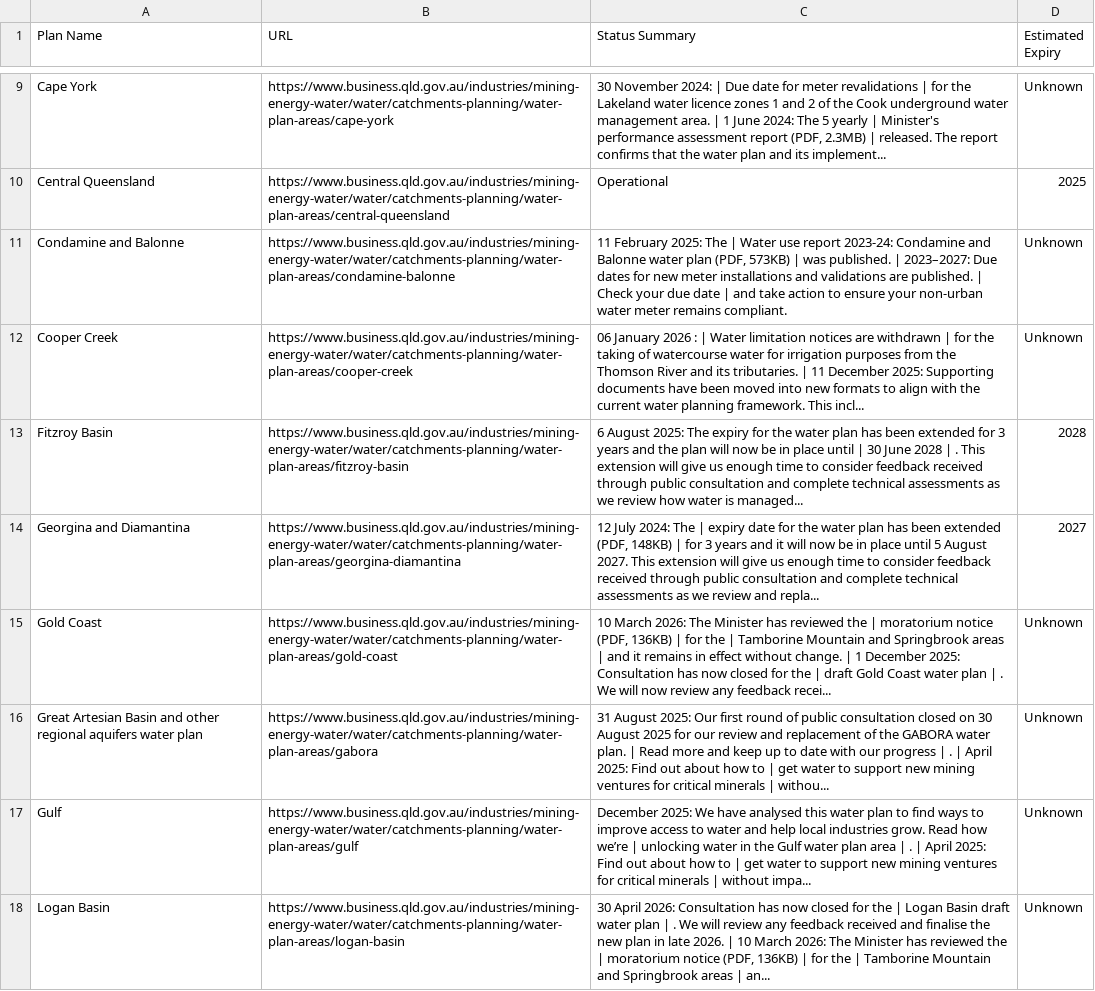
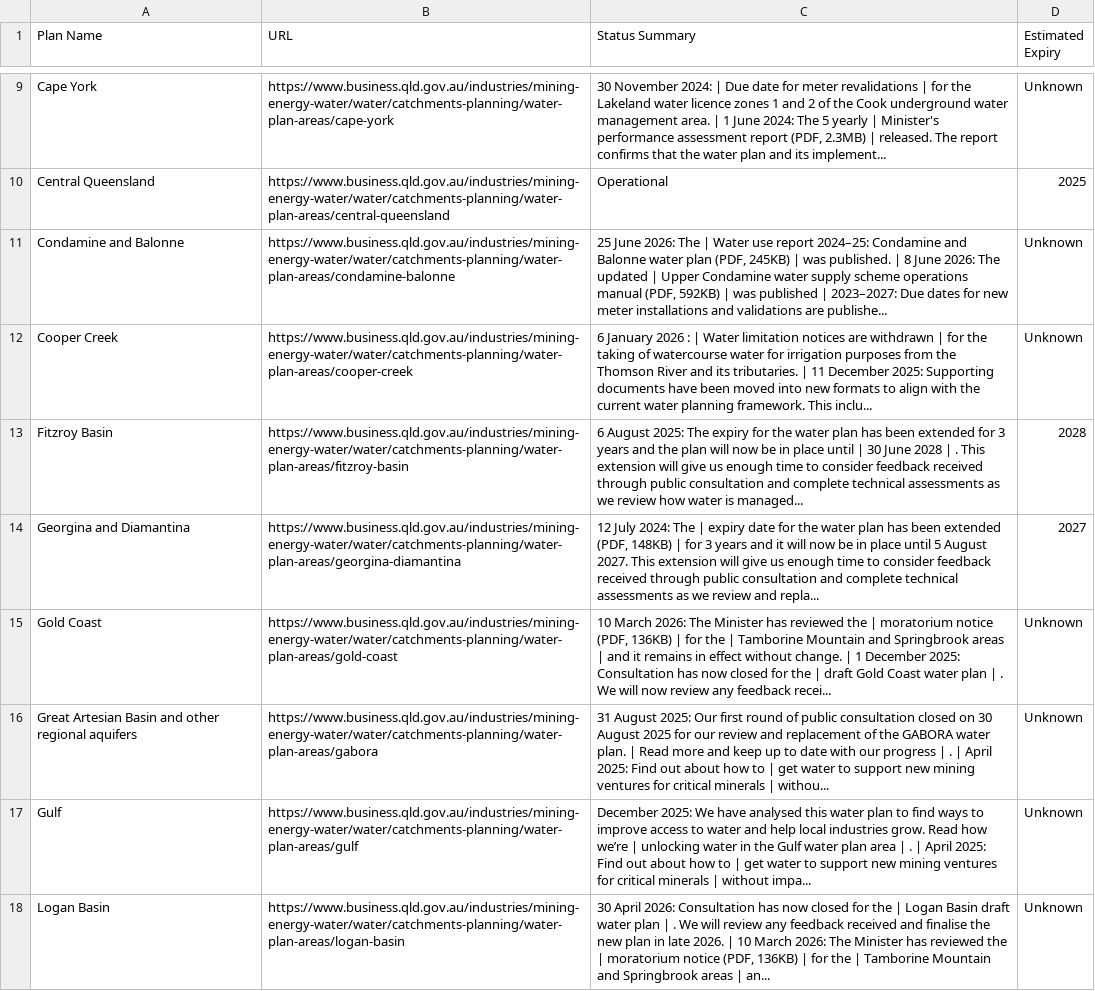
Before and after one commit to beeches-anode/qld-water-scraper, a CSV file: qld_water_plans.csv, drawn as a sheet; only a part is shown, gaps mark what is left out.

```diff
--- a/qld_water_plans.csv
+++ b/qld_water_plans.csv
@@ -10,4 +10,4 @@ Cape York,https://www.business.qld.gov.au/industries/mining-energy-water/water/c
 Central Queensland,https://www.business.qld.gov.au/industries/mining-energy-water/water/catchments-planning/water-plan-areas/central-queensland,Operational,2025
-Condamine and Balonne,https://www.business.qld.gov.au/industries/mining-energy-water/water/catchments-planning/water-plan-areas/condamine-balonne,"11 February 2025: The | Water use report 2023-24: Condamine and Balonne water plan (PDF, 573KB) | was published. | 2023–2027: Due dates for new meter installations and validations are published. | Check your due date | and take action to ensure your non-urban water meter remains compliant.",Unknown
-Cooper Creek,https://www.business.qld.gov.au/industries/mining-energy-water/water/catchments-planning/water-plan-areas/cooper-creek,06 January 2026 : | Water limitation notices are withdrawn | for the taking of watercourse water for irrigation purposes from the Thomson River and its tributaries. | 11 December 2025: Supporting documents have been moved into new formats to align with the current water planning framework. This incl...,Unknown
+Condamine and Balonne,https://www.business.qld.gov.au/industries/mining-energy-water/water/catchments-planning/water-plan-areas/condamine-balonne,"25 June 2026: The | Water use report 2024–25: Condamine and Balonne water plan (PDF, 245KB) | was published. | 8 June 2026: The updated | Upper Condamine water supply scheme operations manual (PDF, 592KB) | was published | 2023–2027: Due dates for new meter installations and validations are publishe...",Unknown
+Cooper Creek,https://www.business.qld.gov.au/industries/mining-energy-water/water/catchments-planning/water-plan-areas/cooper-creek,6 January 2026 : | Water limitation notices are withdrawn | for the taking of watercourse water for irrigation purposes from the Thomson River and its tributaries. | 11 December 2025: Supporting documents have been moved into new formats to align with the current water planning framework. This inclu...,Unknown
 Fitzroy Basin,https://www.business.qld.gov.au/industries/mining-energy-water/water/catchments-planning/water-plan-areas/fitzroy-basin,6 August 2025: The expiry for the water plan has been extended for 3 years and the plan will now be in place until | 30 June 2028 | . This extension will give us enough time to consider feedback received through public consultation and complete technical assessments as we review how water is managed...,2028
@@ -15,3 +15,3 @@ Georgina and Diamantina,https://www.business.qld.gov.au/industries/mining-energy
 Gold Coast,https://www.business.qld.gov.au/industries/mining-energy-water/water/catchments-planning/water-plan-areas/gold-coast,"10 March 2026: The Minister has reviewed the | moratorium notice (PDF, 136KB) | for the | Tamborine Mountain and Springbrook areas | and it remains in effect without change. | 1 December 2025: Consultation has now closed for the | draft Gold Coast water plan | . We will now review any feedback recei...",Unknown
-Great Artesian Basin and other regional aquifers water plan,https://www.business.qld.gov.au/industries/mining-energy-water/water/catchments-planning/water-plan-areas/gabora,31 August 2025: Our first round of public consultation closed on 30 August 2025 for our review and replacement of the GABORA water plan. | Read more and keep up to date with our progress | . | April 2025: Find out about how to | get water to support new mining ventures for critical minerals | withou...,Unknown
+Great Artesian Basin and other regional aquifers,https://www.business.qld.gov.au/industries/mining-energy-water/water/catchments-planning/water-plan-areas/gabora,31 August 2025: Our first round of public consultation closed on 30 August 2025 for our review and replacement of the GABORA water plan. | Read more and keep up to date with our progress | . | April 2025: Find out about how to | get water to support new mining ventures for critical minerals | withou...,Unknown
 Gulf,https://www.business.qld.gov.au/industries/mining-energy-water/water/catchments-planning/water-plan-areas/gulf,December 2025: We have analysed this water plan to find ways to improve access to water and help local industries grow. Read how we’re | unlocking water in the Gulf water plan area | . | April 2025: Find out about how to | get water to support new mining ventures for critical minerals | without impa...,Unknown
```
